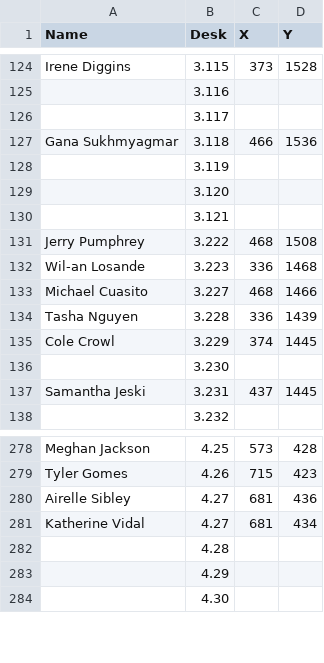
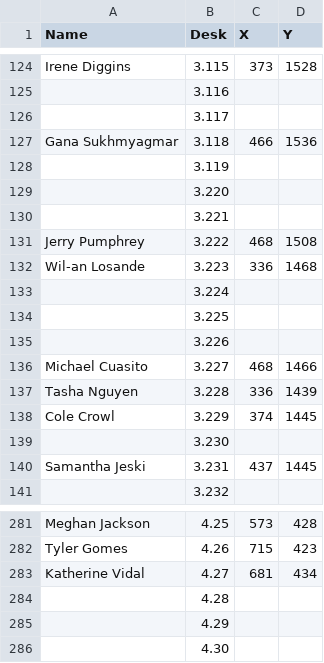
Before and after one commit to cwhiterite/website, a CSV file: users.csv, drawn as a sheet; only a part is shown, gaps mark what is left out.

```diff
--- a/users.csv
+++ b/users.csv
@@ -128,6 +128,9 @@ Gana Sukhmyagmar,3.118,466,1536
 ,3.119,,
-,3.120,,
-,3.121,,
+,3.220,,
+,3.221,,
 Jerry Pumphrey,3.222,468,1508
 Wil-an Losande,3.223,336,1468
+,3.224,,
+,3.225,,
+,3.226,,
 Michael Cuasito,3.227,468,1466
@@ -279,3 +282,2 @@ Meghan Jackson,4.25,573,428
 Tyler Gomes,4.26,715,423
-Airelle Sibley,4.27,681,436
 Katherine Vidal,4.27,681,434
```
Also changed, not shown: 8 other files.
